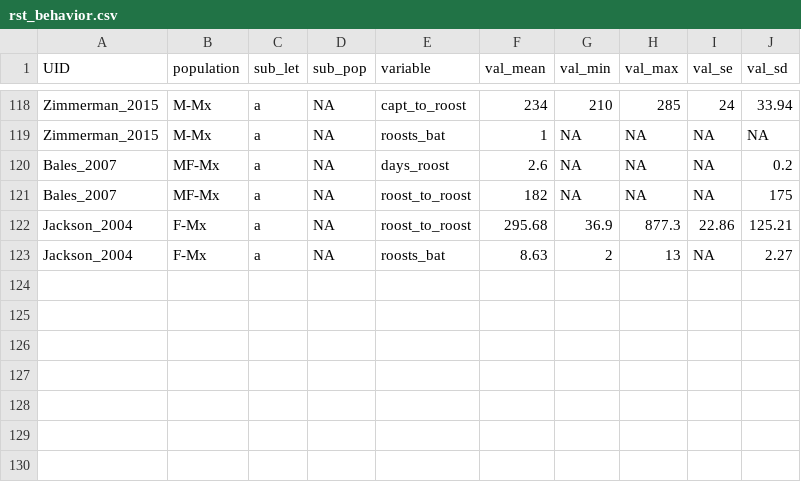
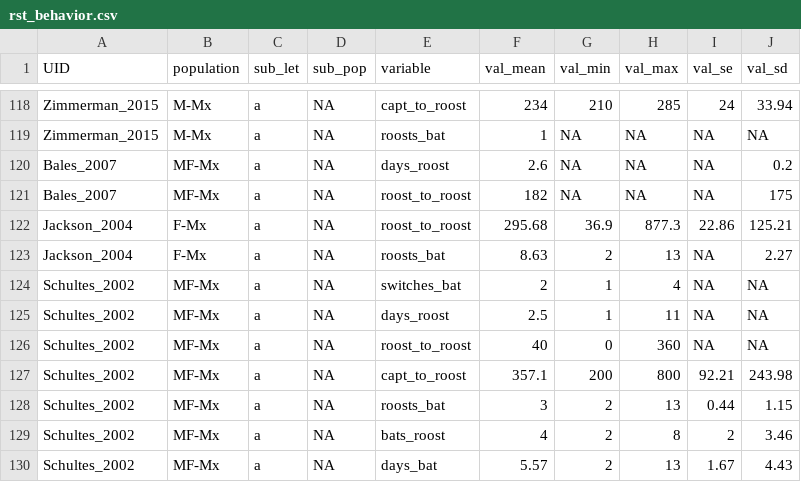
Before and after one commit to zacwarren88/myse_meta, a CSV file: rst_behavior.csv, drawn as a sheet; only a part is shown, gaps mark what is left out; the diff names each change by its address in the sheet, - before the commit and + after, or states it on an @@ line.

```diff
--- a/rst_behavior.csv
+++ b/rst_behavior.csv
+row 124: Schultes_2002 | MF-Mx | a | NA | switches_bat | 2 | 1 | 4 | NA | NA
+row 125: Schultes_2002 | MF-Mx | a | NA | days_roost | 2.5 | 1 | 11 | NA | NA
+row 126: Schultes_2002 | MF-Mx | a | NA | roost_to_roost | 40 | 0 | 360 | NA | NA
+row 127: Schultes_2002 | MF-Mx | a | NA | capt_to_roost | 357.1 | 200 | 800 | 92.21 | 243.98
+row 128: Schultes_2002 | MF-Mx | a | NA | roosts_bat | 3 | 2 | 13 | 0.44 | 1.15
+row 129: Schultes_2002 | MF-Mx | a | NA | bats_roost | 4 | 2 | 8 | 2 | 3.46
+row 130: Schultes_2002 | MF-Mx | a | NA | days_bat | 5.57 | 2 | 13 | 1.67 | 4.43
```
Also changed, not shown: rst_character.csv, rst_labels.csv, 5 other files.
